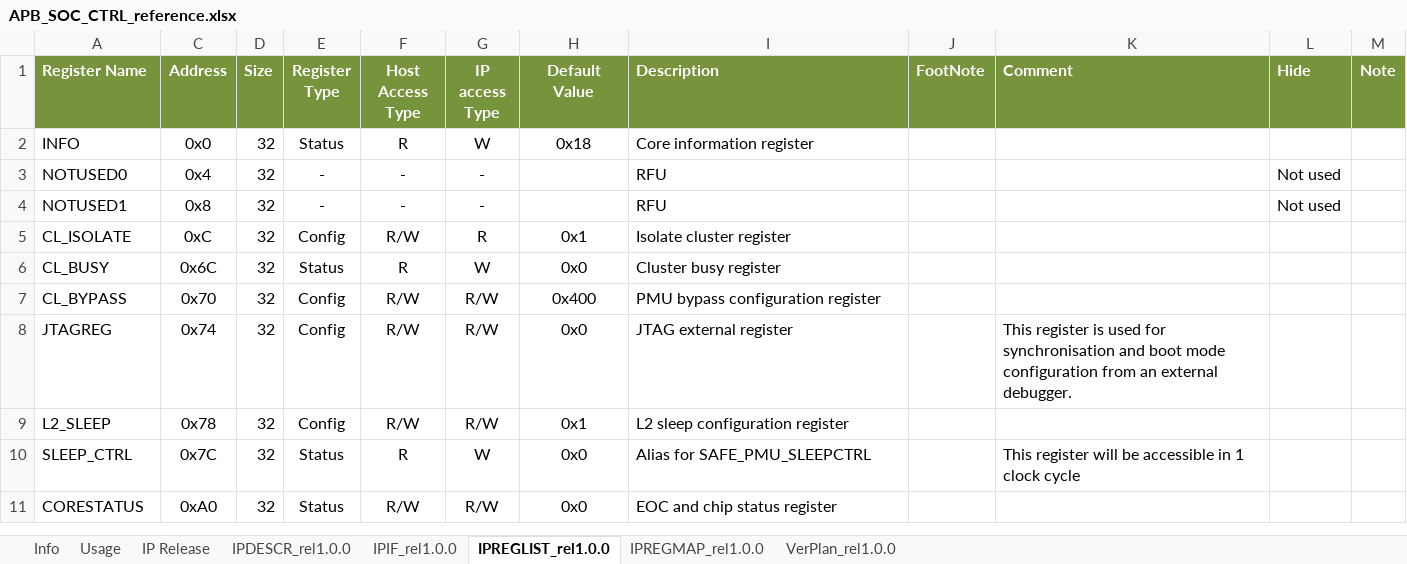
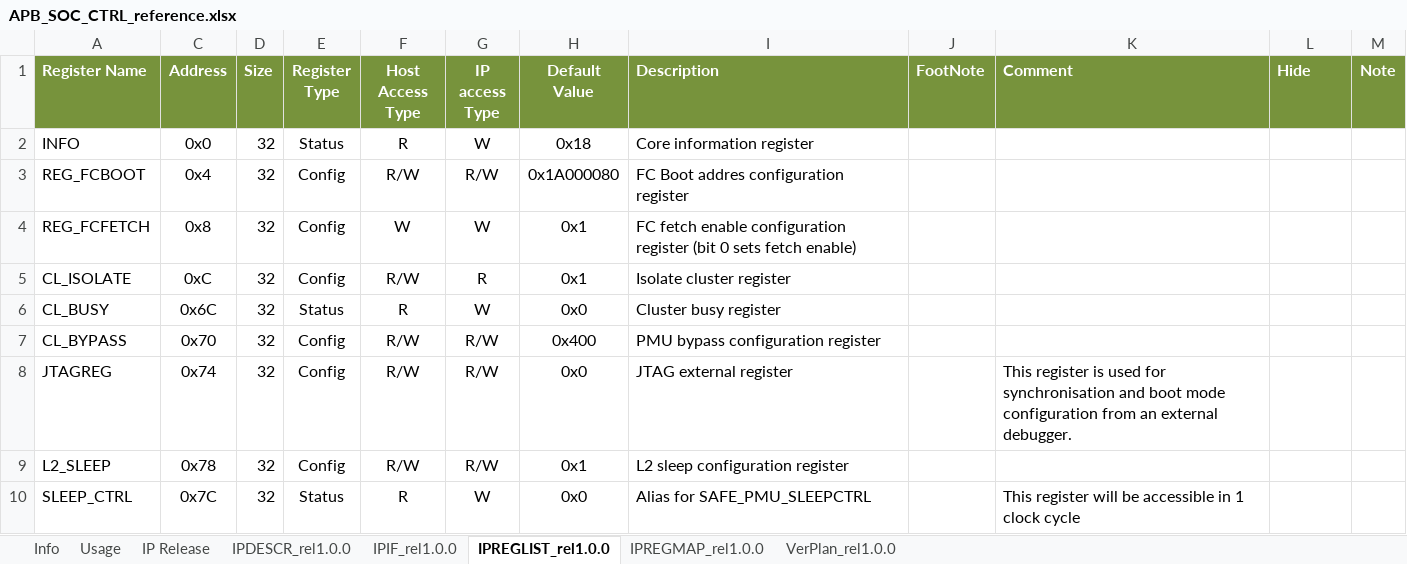
Before and after one commit to pulp-platform/pulp, an Excel workbook: doc/IP_REFERENCES/APB_SOC_CTRL_reference.xlsx, sheet IPREGLIST_rel1.0.0, drawn as a sheet; only a part is shown; the shorter side is filled out with more unchanged rows; values as stored, in another font and other column widths than the file's, no borders; removed rows and columns are numbered as before the commit, all else as after; the diff names each change by its address in the sheet, - before the commit and + after, or states it on an @@ line.

Commit message:
updated documentation with missing info about FC config regs

```diff
--- a/doc/IP_REFERENCES/APB_SOC_CTRL_reference.xlsx (sheet IPREGLIST_rel1.0.0)
+++ b/doc/IP_REFERENCES/APB_SOC_CTRL_reference.xlsx (sheet IPREGLIST_rel1.0.0)
-row 3: NOTUSED0 | 0x4 | 32 | - | - | - |  | RFU |  |  | Not used
-row 4: NOTUSED1 | 0x8 | 32 | - | - | - |  | RFU |  |  | Not used
+row 3: REG_FCBOOT | 0x4 | 32 | Config | R/W | R/W | 0x1A000080 | FC Boot addres configuration register
+row 4: REG_FCFETCH | 0x8 | 32 | Config | W | W | 0x1 | FC fetch enable configuration register (bit 0 sets fetch enable)
```
Also changed, not shown: sheet IPREGMAP_rel1.0.0, 1 other file.
